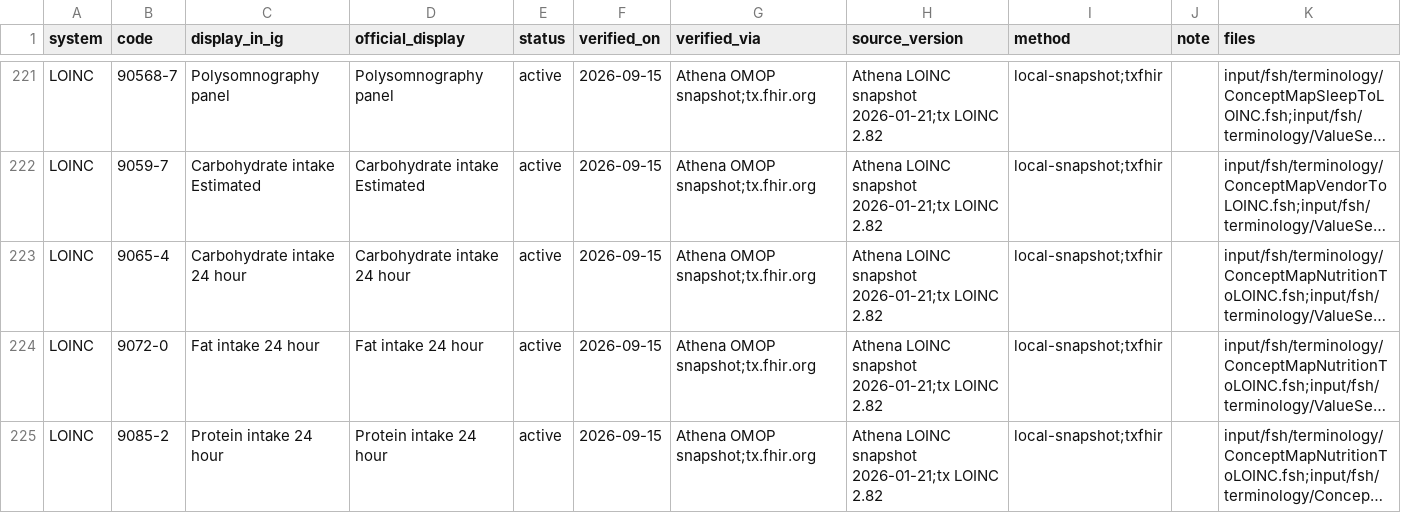
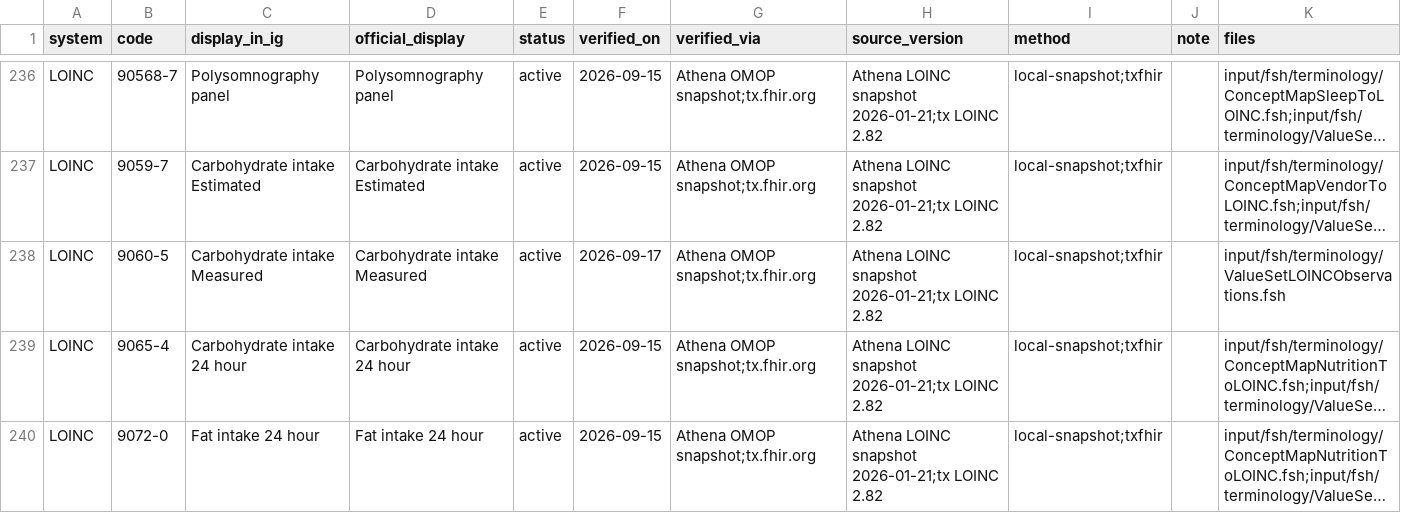
Before and after one commit to RicardoLSantos/shorthand, a CSV file: input/data/terminology-verification-ledger.csv, drawn as a sheet; only a part is shown, gaps mark what is left out; the shorter side is filled out with more unchanged rows; long unchanged cells end in …; the diff covers the shown part only; the diff names each change by its address in the sheet, - before the commit and + after, or states it on an @@ line.

```diff
--- a/input/data/terminology-verification-ledger.csv
+++ b/input/data/terminology-verification-ledger.csv
+row 238: LOINC | 9060-5 | Carbohydrate intake Measured | Carbohydrate intake Measured | active | 2026-09-17 | Athena OMOP snapshot;tx.fhir.org | Athena LOINC snapshot 2026-01-21;tx LOINC 2.82 | local-snapshot;txfhir |  | input/fsh/terminology/ValueSetLOINCObservations.fsh
```
Also changed, not shown: 15 added rows and 1 edited cell elsewhere in this file, 13 other files.
